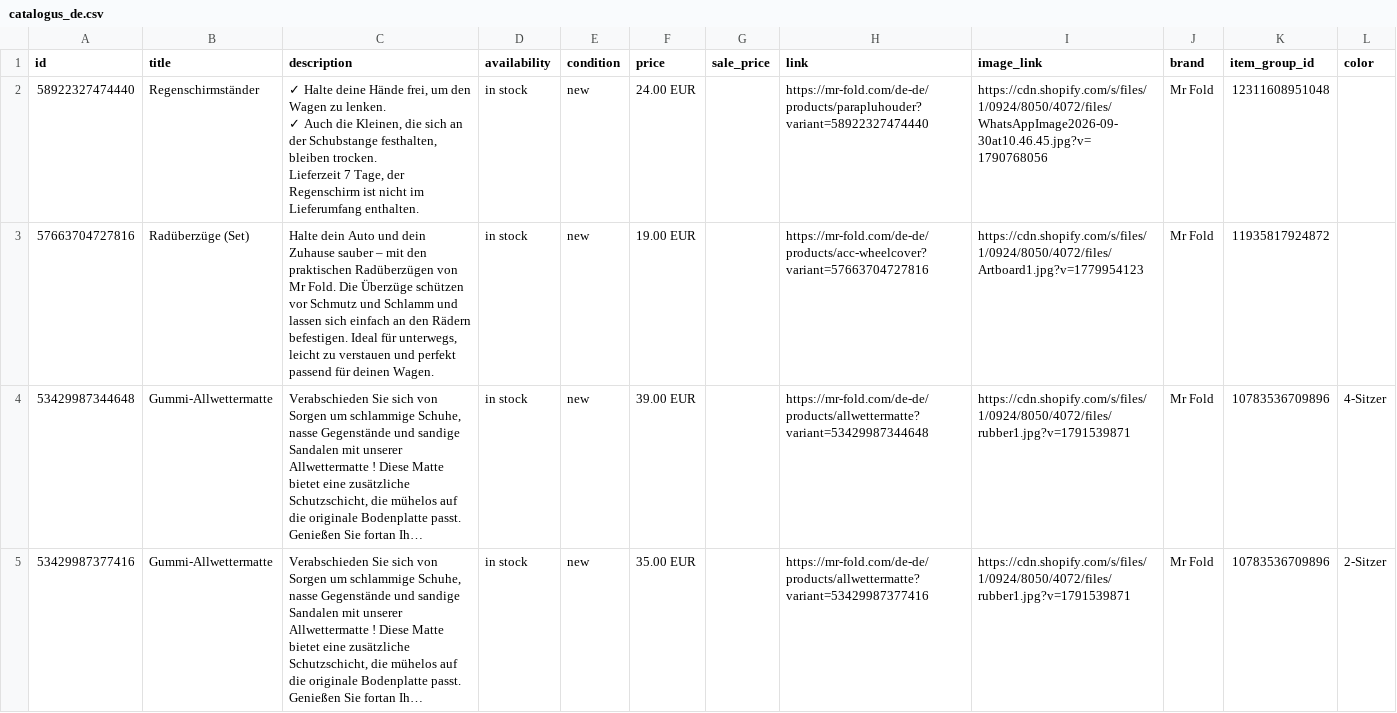
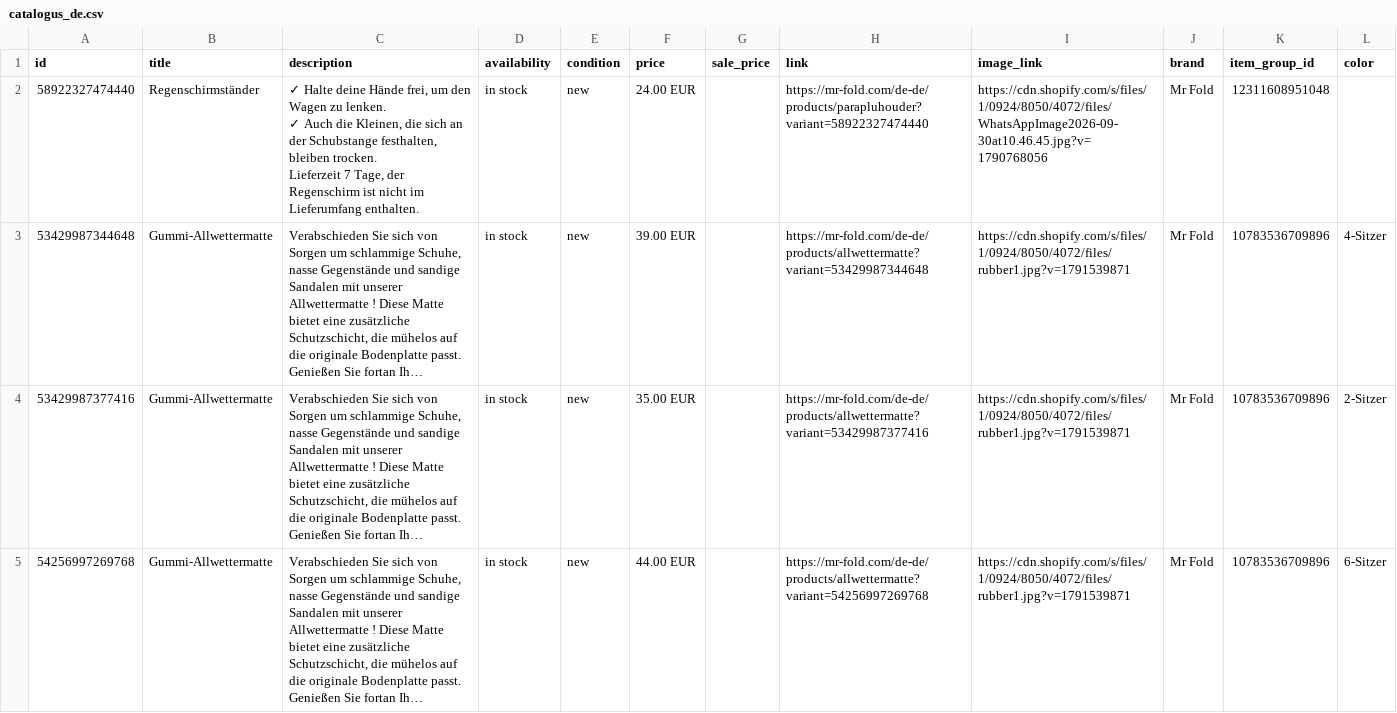
Before and after one commit to Annelottei/mrfold-feeds, a CSV file: feed/4ec8fa34d69ca79b22c6/catalogus_de.csv, drawn as a sheet; only a part is shown; the shorter side is filled out with more unchanged rows; long unchanged cells end in …; the diff names each change by its address in the sheet, - before the commit and + after, or states it on an @@ line.

```diff
--- a/feed/4ec8fa34d69ca79b22c6/catalogus_de.csv
+++ b/feed/4ec8fa34d69ca79b22c6/catalogus_de.csv
-row 3: 57663704727816 | Radüberzüge (Set) | Halte dein Auto und dein Zuhause sauber – mit den praktischen Radüberzügen von Mr Fold. Die Überzüge schützen vor Schmutz und Schlamm und lassen sich einfach an den Rädern befestigen. Ideal für unterwegs, leicht zu verstauen und perfekt passend für deinen Wagen. | in stock | new | 19.00 EUR |  | https://mr-fold.com/de-de/products/acc-wheelcover?variant=57663704727816 | https://cdn.shopify.com/s/files/1/0924/8050/4072/files/Artboard1.jpg?v=1779954123 | Mr Fold | 11935817924872
```
Also changed, not shown: feed/4ec8fa34d69ca79b22c6/catalogus_fr.csv, 1 other file.
